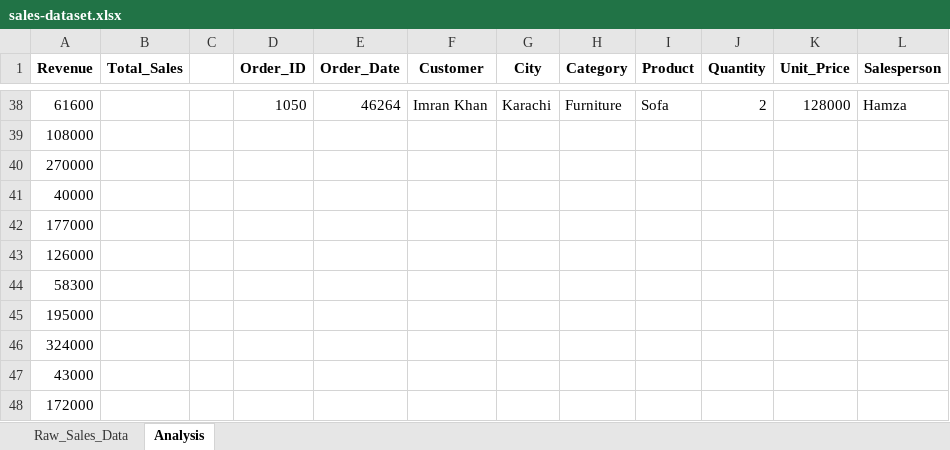
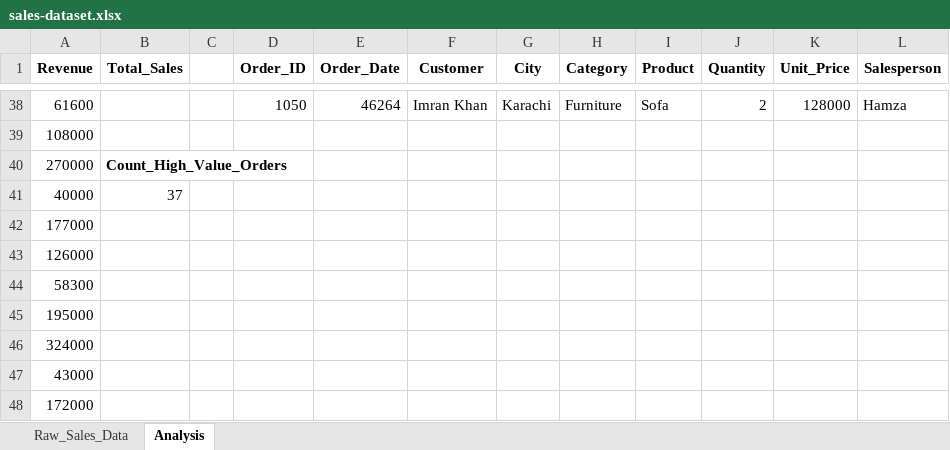
Before and after one commit to francisparwez/20_beginner_excel_data_analyst_practice_questions, an Excel workbook: sales-dataset.xlsx, sheet Analysis, drawn as a sheet; only a part is shown, gaps mark what is left out; values as stored, in another font and other column widths than the file's, no borders; the diff names each change by its address in the sheet, - before the commit and + after, or states it on an @@ line.

Commit message:
07 Completed Excel Question 12

```diff
--- a/sales-dataset.xlsx (sheet Analysis)
+++ b/sales-dataset.xlsx (sheet Analysis)
-B40 (Total_Sales): (empty)
+B40 (Total_Sales): Count_High_Value_Orders
-B41 (Total_Sales): (empty)
+B41 (Total_Sales): 37
```
Also changed, not shown: 1 other file.
